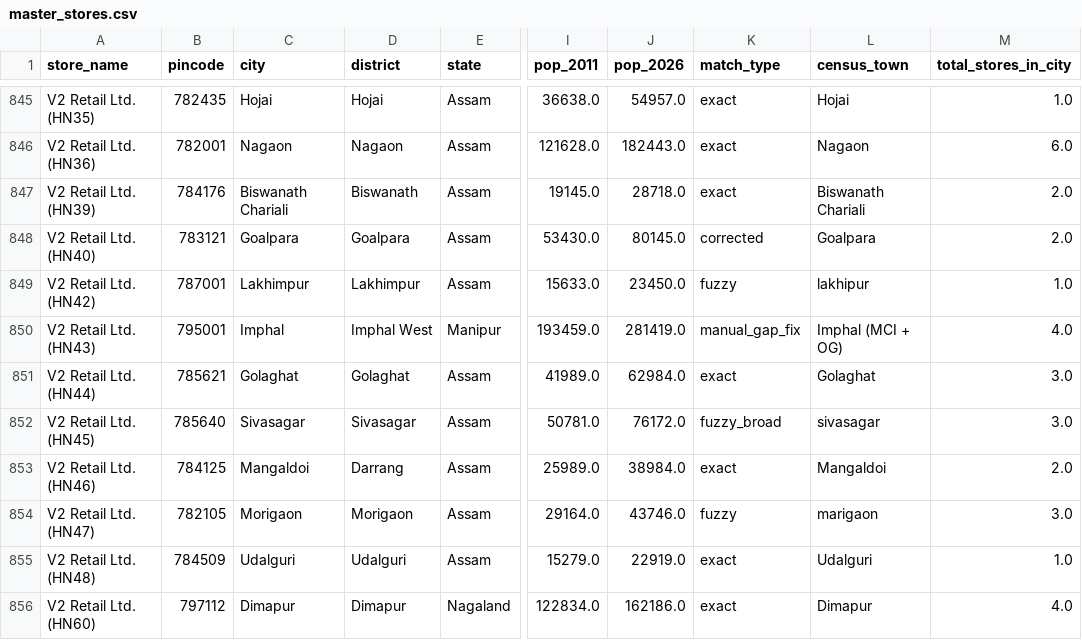
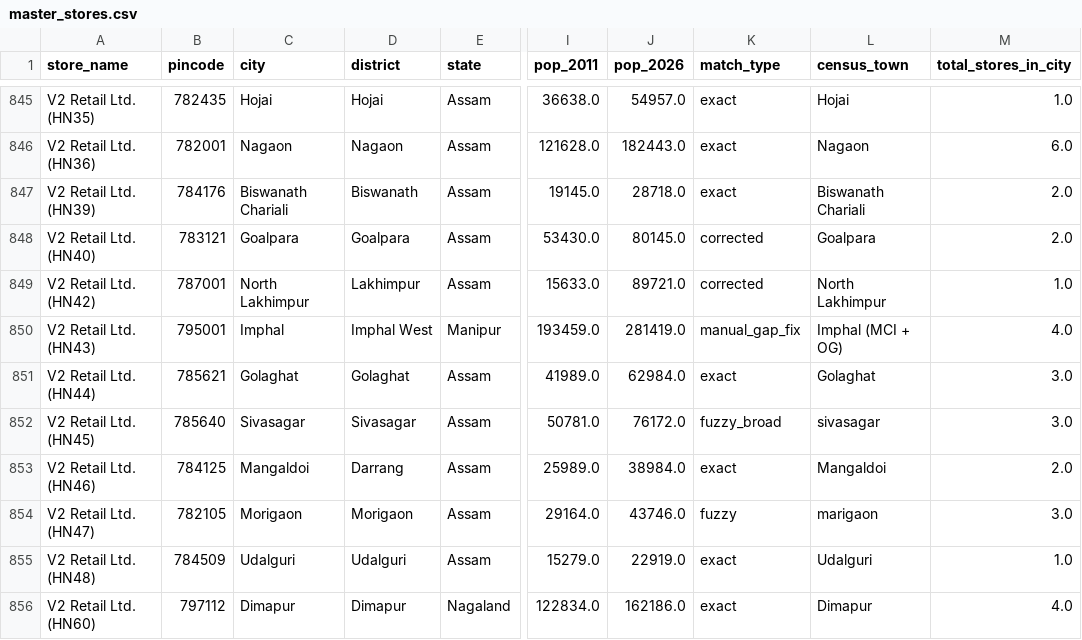
Before and after one commit to yashk812/retail-expansion-intel, a CSV file: master_stores.csv, drawn as a sheet; only a part is shown, gaps mark what is left out; the diff names each change by its address in the sheet, - before the commit and + after, or states it on an @@ line.

Commit message:
Fix V2 Retail HN42: was wrongly matched to Lakhipur(23K) instead of North Lakhimpur(89K) despite same pincode 787001

```diff
--- a/master_stores.csv
+++ b/master_stores.csv
-C849 (city): Lakhimpur
+C849 (city): North Lakhimpur
-J849 (pop_2026): 23450.0
+J849 (pop_2026): 89721.0
-K849 (match_type): fuzzy
+K849 (match_type): corrected
-L849 (census_town): lakhipur
+L849 (census_town): North Lakhimpur
```
